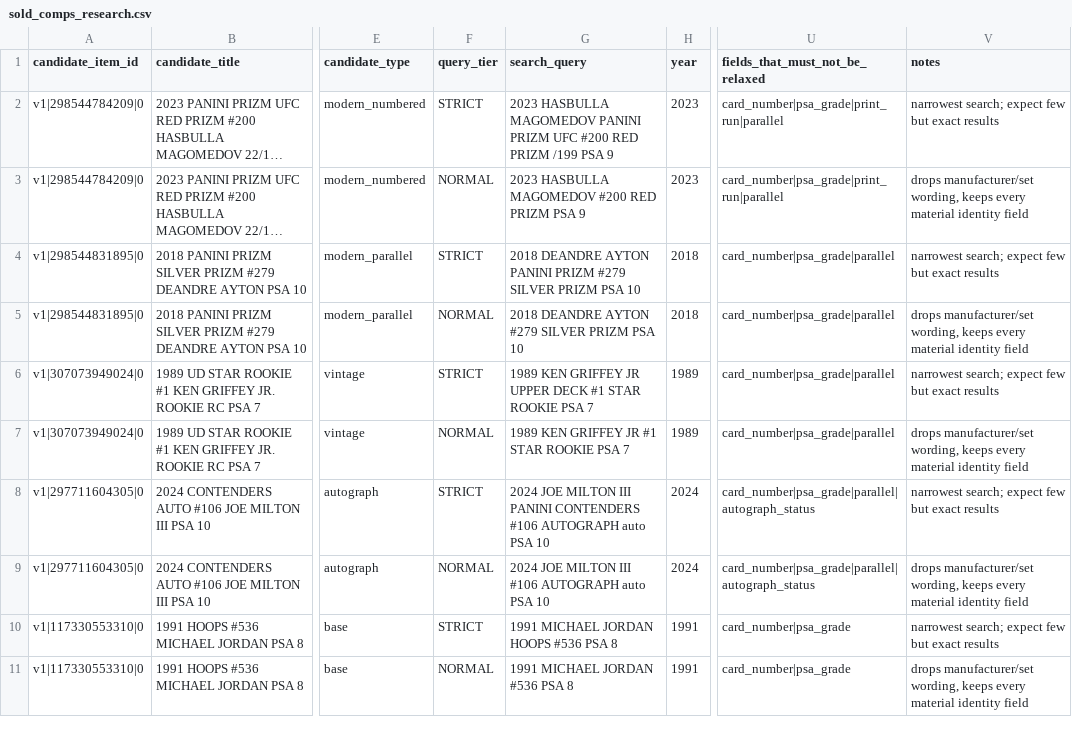
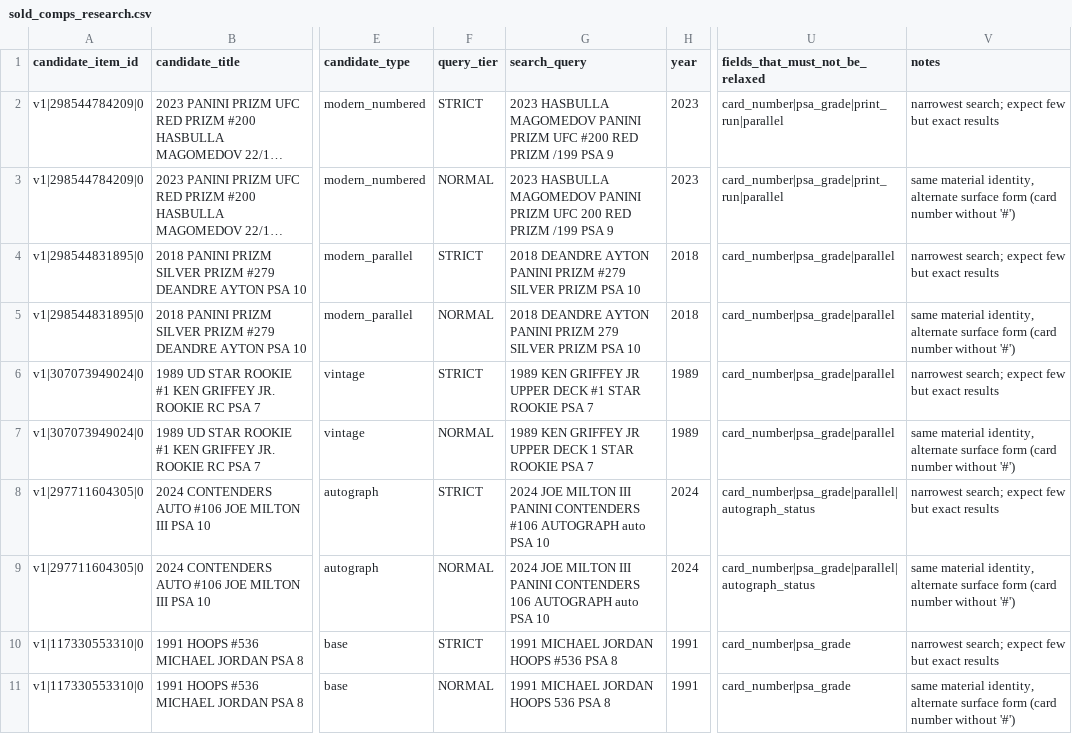
Before and after one commit to tomerYannay/cards-scout, a CSV file: sold_comps_research.csv, drawn as a sheet; only a part is shown, gaps mark what is left out; long unchanged cells end in …; the diff names each change by its address in the sheet, - before the commit and + after, or states it on an @@ line.

```diff
--- a/sold_comps_research.csv
+++ b/sold_comps_research.csv
-G3 (search_query): …HASBULLA MAGOMEDOV #200 RED PRIZM PSA 9
+G3 (search_query): …HASBULLA MAGOMEDOV PANINI PRIZM UFC 200 RED PRIZM /199 PSA 9
-V3 (notes): drops manufacturer/set wording, keeps every material identity field
+V3 (notes): same material identity, alternate surface form (card number without '#')
-G5 (search_query): …DEANDRE AYTON #279 SILVER PRIZM…
+G5 (search_query): …DEANDRE AYTON PANINI PRIZM 279 SILVER PRIZM…
-V5 (notes): drops manufacturer/set wording, keeps every material identity field
+V5 (notes): same material identity, alternate surface form (card number without '#')
-G7 (search_query): 1989 KEN GRIFFEY JR #1 STAR ROOKIE PSA 7
+G7 (search_query): 1989 KEN GRIFFEY JR UPPER DECK 1 STAR ROOKIE PSA 7
-V7 (notes): drops manufacturer/set wording, keeps every material identity field
+V7 (notes): same material identity, alternate surface form (card number without '#')
-G9 (search_query): …MILTON III #106 AUTOGRAPH auto…
+G9 (search_query): …MILTON III PANINI CONTENDERS 106 AUTOGRAPH auto…
-V9 (notes): drops manufacturer/set wording, keeps every material identity field
+V9 (notes): same material identity, alternate surface form (card number without '#')
-G11 (search_query): 1991 MICHAEL JORDAN #536 PSA 8
+G11 (search_query): 1991 MICHAEL JORDAN HOOPS 536 PSA 8
-V11 (notes): drops manufacturer/set wording, keeps every material identity field
+V11 (notes): same material identity, alternate surface form (card number without '#')
```
Also changed, not shown: 8 other files.
